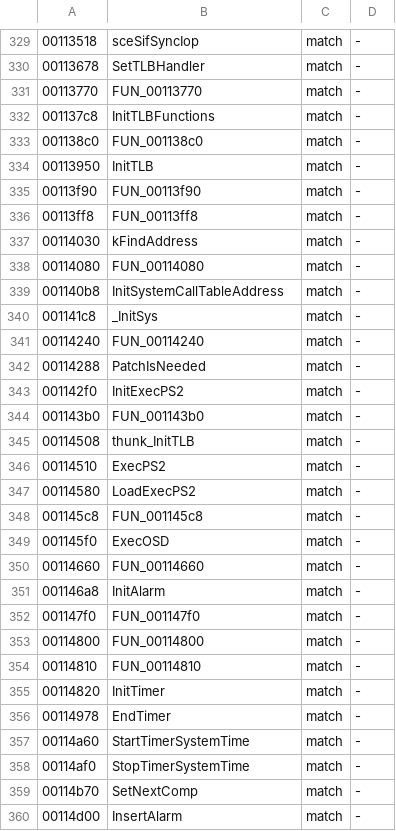
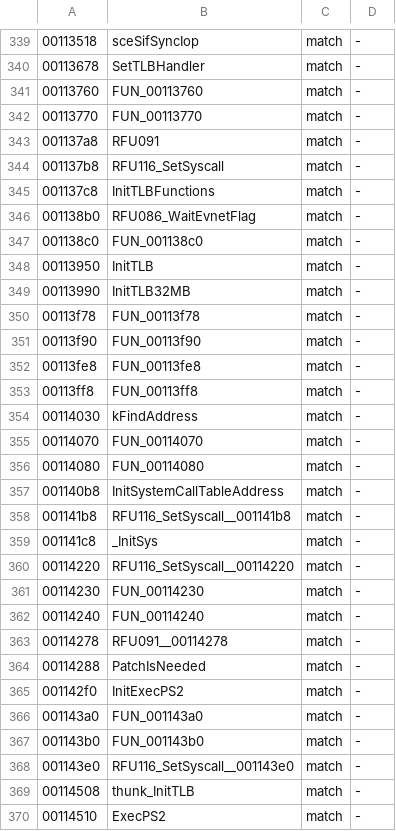
Before and after one commit to crashbashash/DW4_Decomp, a TSV file: data/check-categories.tsv, drawn as a sheet; only a part is shown, gaps mark what is left out; the shorter side is filled out with more unchanged rows; the diff covers the shown part only.

```diff
--- a/data/check-categories.tsv
+++ b/data/check-categories.tsv
@@ -330,16 +340,30 @@
 00113678	SetTLBHandler	match	-
+00113760	FUN_00113760	match	-
 00113770	FUN_00113770	match	-
+001137a8	RFU091	match	-
+001137b8	RFU116_SetSyscall	match	-
 001137c8	InitTLBFunctions	match	-
+001138b0	RFU086_WaitEvnetFlag	match	-
 001138c0	FUN_001138c0	match	-
 00113950	InitTLB	match	-
+00113990	InitTLB32MB	match	-
+00113f78	FUN_00113f78	match	-
 00113f90	FUN_00113f90	match	-
+00113fe8	FUN_00113fe8	match	-
 00113ff8	FUN_00113ff8	match	-
 00114030	kFindAddress	match	-
+00114070	FUN_00114070	match	-
 00114080	FUN_00114080	match	-
 001140b8	InitSystemCallTableAddress	match	-
+001141b8	RFU116_SetSyscall__001141b8	match	-
 001141c8	_InitSys	match	-
+00114220	RFU116_SetSyscall__00114220	match	-
+00114230	FUN_00114230	match	-
 00114240	FUN_00114240	match	-
+00114278	RFU091__00114278	match	-
 00114288	PatchIsNeeded	match	-
 001142f0	InitExecPS2	match	-
+001143a0	FUN_001143a0	match	-
 001143b0	FUN_001143b0	match	-
+001143e0	RFU116_SetSyscall__001143e0	match	-
 00114508	thunk_InitTLB	match	-
```
Also changed, not shown: 13 added rows elsewhere in this file, config/source-approvals.tsv, 31 other files.
